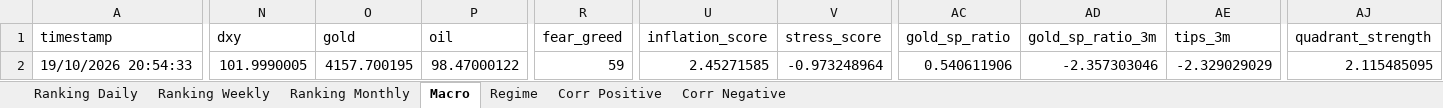
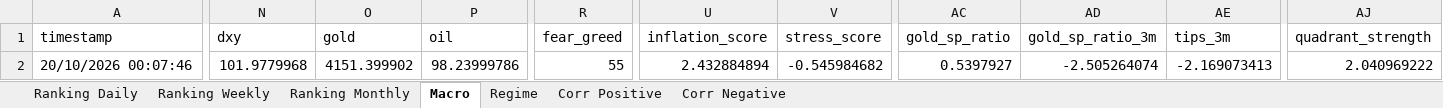
Before and after one commit to giapal96-star/jennifer-trading-dashbord, an Excel workbook: docs/sarada_dati.xlsx, sheet Macro, drawn as a sheet; only a part is shown, gaps mark what is left out; values as stored, in another font and other column widths than the file's, no borders; the diff names each change by its address in the sheet, - before the commit and + after, or states it on an @@ line.

```diff
--- a/docs/sarada_dati.xlsx (sheet Macro)
+++ b/docs/sarada_dati.xlsx (sheet Macro)
-A2 (timestamp): 19/10/2026 20:54:33
+A2 (timestamp): 20/10/2026 00:07:46
-N2 (dxy): 101.9990005
+N2 (dxy): 101.9779968
-O2 (gold): 4157.700195
+O2 (gold): 4151.399902
-P2 (oil): 98.47000122
+P2 (oil): 98.23999786
-R2 (fear_greed): 59
+R2 (fear_greed): 55
-U2 (inflation_score): 2.45271585
+U2 (inflation_score): 2.432884894
-V2 (stress_score): -0.973248964
+V2 (stress_score): -0.545984682
-AC2 (gold_sp_ratio): 0.540611906
+AC2 (gold_sp_ratio): 0.5397927
-AD2 (gold_sp_ratio_3m): -2.357303046
+AD2 (gold_sp_ratio_3m): -2.505264074
-AE2 (tips_3m): -2.329029029
+AE2 (tips_3m): -2.169073413
-AJ2 (quadrant_strength): 2.115485095
+AJ2 (quadrant_strength): 2.040969222
```
Also changed, not shown: sheet Ranking Daily, sheet Ranking Weekly, sheet Ranking Monthly, sheet Regime, sheet Corr Positive, 2 other files.
